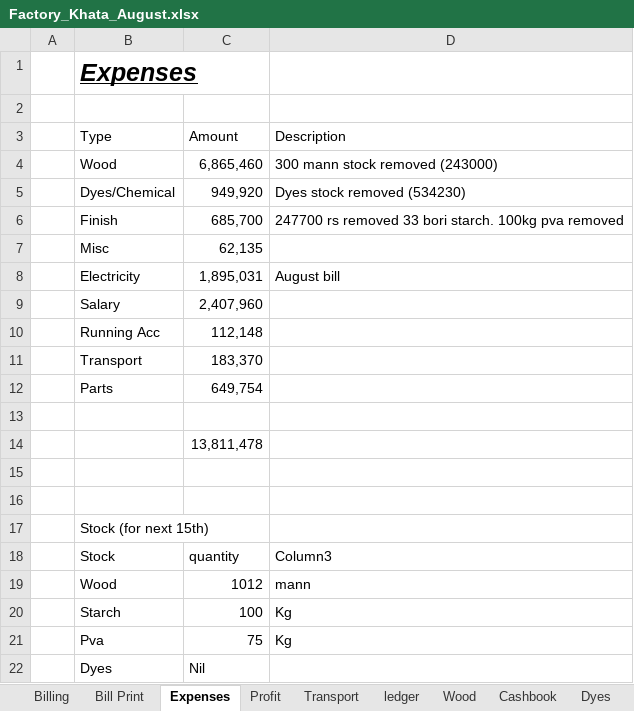
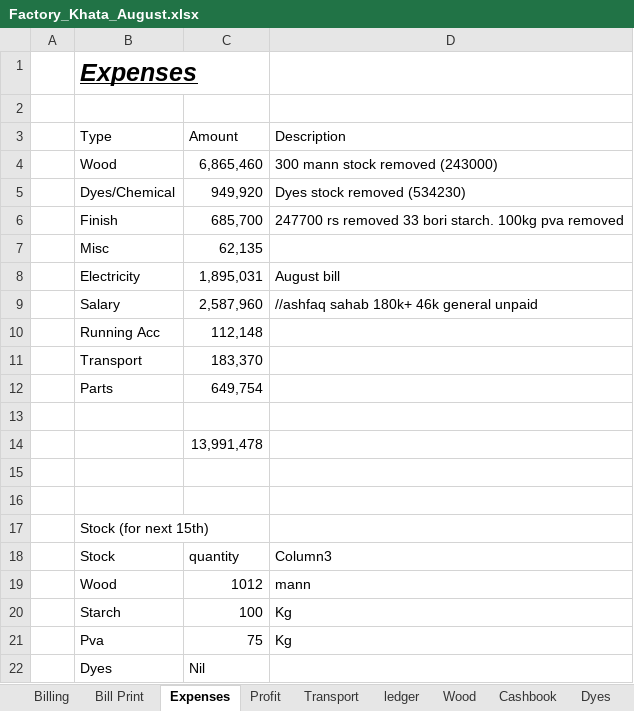
Before and after one commit to omerrazzaq4/Alhamd_dyeing, an Excel workbook: Factory_Khata_August.xlsx, sheet Expenses, drawn as a sheet; values as stored, in another font and other column widths than the file's, no borders; table styles not drawn; removed rows and columns are numbered as before the commit, all else as after; the diff names each change by its address in the sheet, - before the commit and + after, or states it on an @@ line.

```diff
--- a/Factory_Khata_August.xlsx (sheet Expenses)
+++ b/Factory_Khata_August.xlsx (sheet Expenses)
-row 9:  | Salary | 2,407,960
+row 9:  | Salary | 2,587,960 | //ashfaq sahab 180k+ 46k general unpaid
-C14 (Amount): 13,811,478
+C14 (Amount): 13,991,478
```
Also changed, not shown: sheet Cashbook, sheet Profit, sheet Salary Acc.
